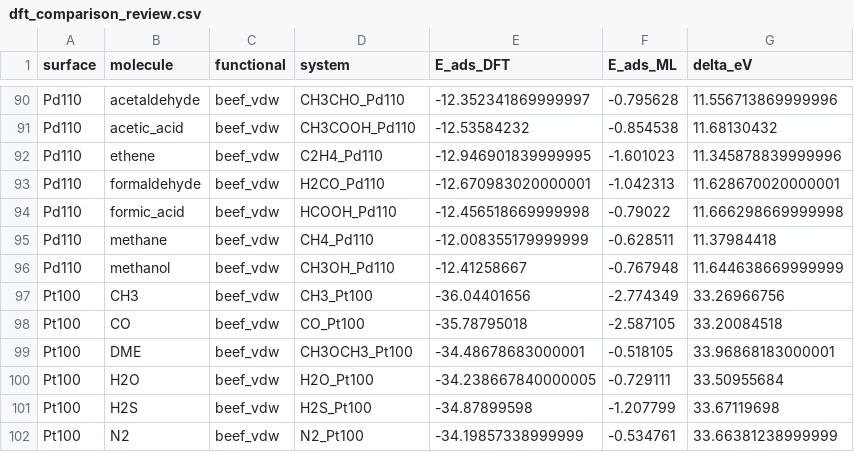
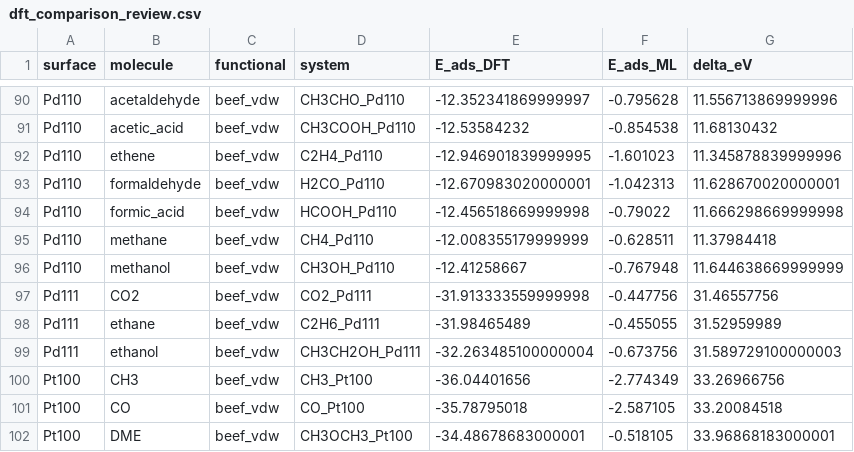
Before and after one commit to chojinwon89/bond-distance-review, a CSV file: dft_comparison_review.csv, drawn as a sheet; only a part is shown, gaps mark what is left out; the shorter side is filled out with more unchanged rows.

```diff
--- a/dft_comparison_review.csv
+++ b/dft_comparison_review.csv
@@ -96,2 +96,5 @@ Pd110,methane,beef_vdw,CH4_Pd110,-12.008355179999999,-0.628511,11.37984418
 Pd110,methanol,beef_vdw,CH3OH_Pd110,-12.41258667,-0.767948,11.644638669999999
+Pd111,CO2,beef_vdw,CO2_Pd111,-31.913333559999998,-0.447756,31.46557756
+Pd111,ethane,beef_vdw,C2H6_Pd111,-31.98465489,-0.455055,31.52959989
+Pd111,ethanol,beef_vdw,CH3CH2OH_Pd111,-32.263485100000004,-0.673756,31.589729100000003
 Pt100,CH3,beef_vdw,CH3_Pt100,-36.04401656,-2.774349,33.26966756
```
Also changed, not shown: dft_cluster_selection_changes.csv, energy_decomposition_summary.csv, 51 other files.
